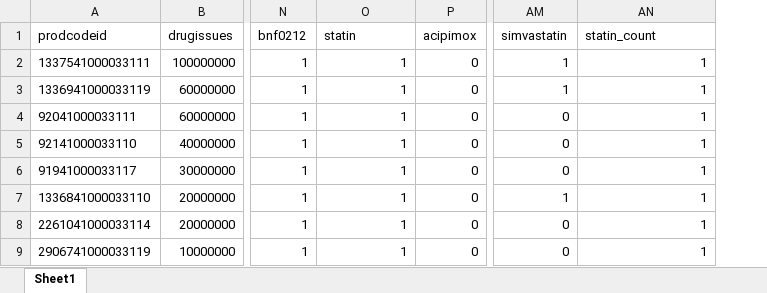
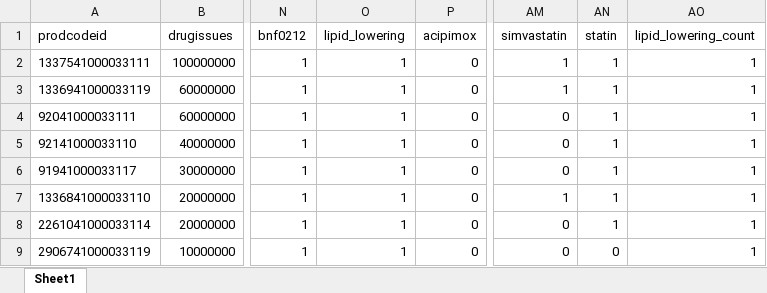
Before and after one commit to cehram-ucl/priority, an Excel workbook: codelists/statins_raw.xlsx, sheet Sheet1, drawn as a sheet; only a part is shown, gaps mark what is left out; values as stored, in another font and other column widths than the file's, no borders; addresses are those after the commit; the diff names each change by its address in the sheet, - before the commit and + after, or states it on an @@ line.

Commit message:
Statins
Includes flag to separate statins from other lipid-lowering medications now

```diff
--- a/codelists/statins_raw.xlsx (sheet Sheet1)
+++ b/codelists/statins_raw.xlsx (sheet Sheet1)
+column AN (statin), rows 2-9: 1 | 1 | 1 | 1 | 1 | 1 | 1 | 0
-O1: statin
+O1: lipid_lowering
-AO1: statin_count
+AO1: lipid_lowering_count
```
Also changed, not shown: 5 other files.
